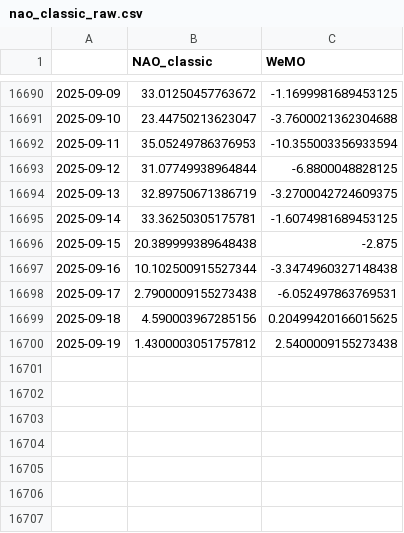
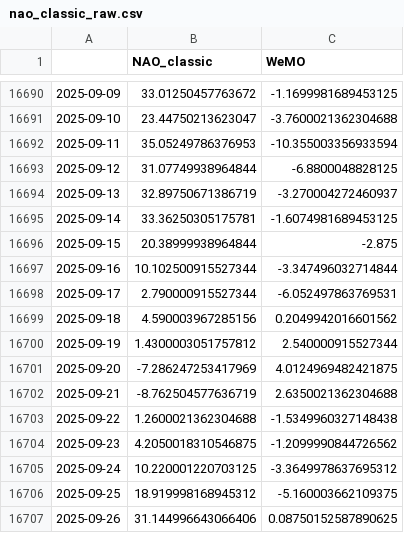
Before and after one commit to linusmagnusson/clint_ts_output, a CSV file: nao_classic_raw.csv, drawn as a sheet; only a part is shown, gaps mark what is left out.

```diff
--- a/nao_classic_raw.csv
+++ b/nao_classic_raw.csv
@@ -16693,8 +16693,15 @@
 2025-09-12,31.07749938964844,-6.8800048828125
-2025-09-13,32.89750671386719,-3.2700042724609375
+2025-09-13,32.89750671386719,-3.270004272460937
 2025-09-14,33.36250305175781,-1.6074981689453125
-2025-09-15,20.389999389648438,-2.875
-2025-09-16,10.102500915527344,-3.3474960327148438
-2025-09-17,2.7900009155273438,-6.052497863769531
-2025-09-18,4.590003967285156,0.20499420166015625
-2025-09-19,1.4300003051757812,2.5400009155273438
+2025-09-15,20.38999938964844,-2.875
+2025-09-16,10.102500915527344,-3.347496032714844
+2025-09-17,2.790000915527344,-6.052497863769531
+2025-09-18,4.590003967285156,0.2049942016601562
+2025-09-19,1.4300003051757812,2.540000915527344
+2025-09-20,-7.286247253417969,4.0124969482421875
+2025-09-21,-8.762504577636719,2.6350021362304688
+2025-09-22,1.2600021362304688,-1.5349960327148438
+2025-09-23,4.2050018310546875,-1.2099990844726562
+2025-09-24,10.220001220703125,-3.3649978637695312
+2025-09-25,18.919998168945312,-5.160003662109375
+2025-09-26,31.144996643066406,0.08750152587890625
```
Also changed, not shown: area_AO1000_raw.csv, area_AO500_raw.csv, 12 other files.
